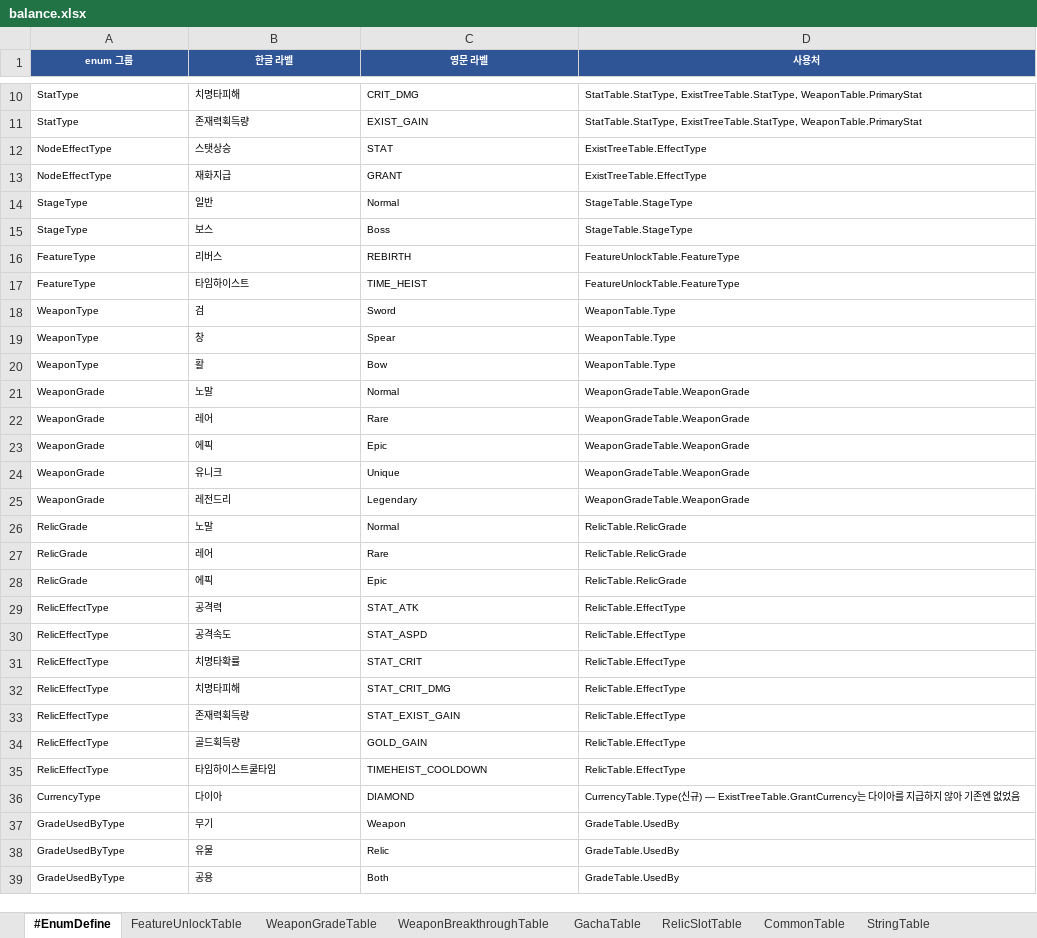
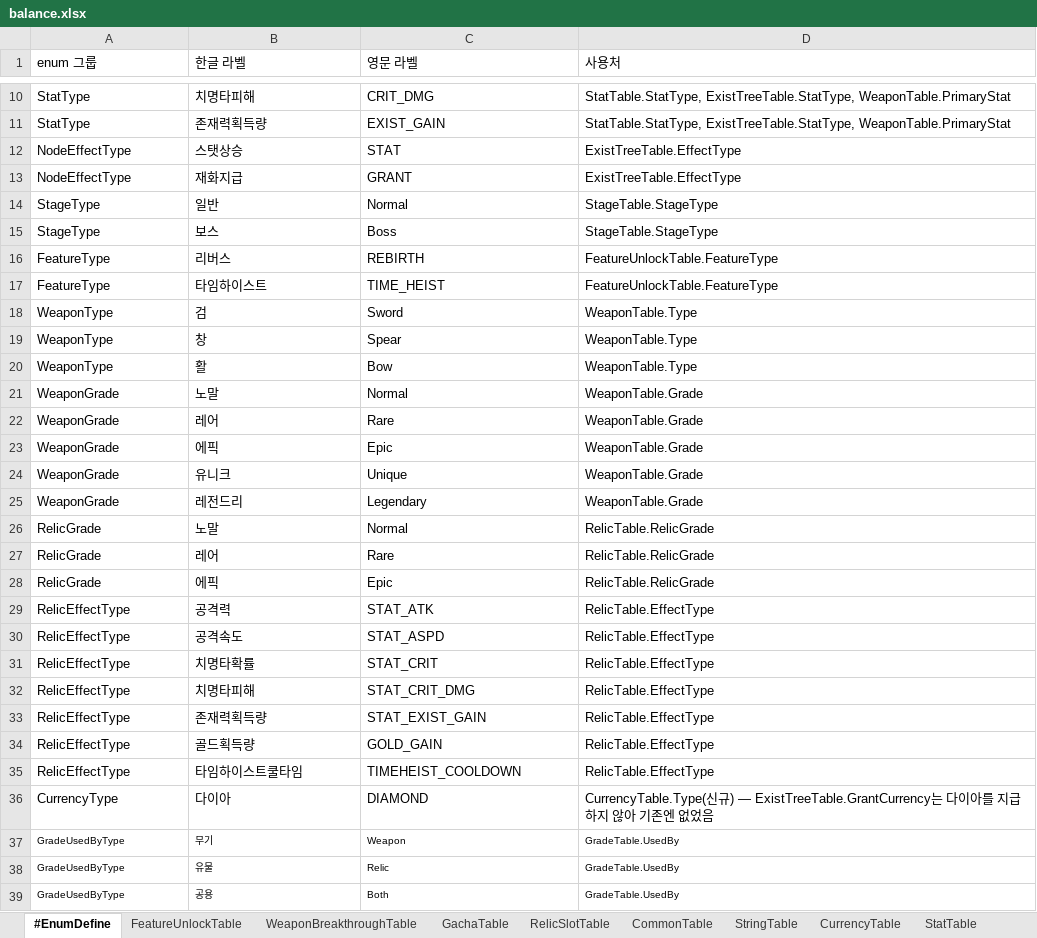
Before and after one commit to MasKids/idle_rpg, an Excel workbook: balance/balance.xlsx, sheet #EnumDefine, drawn as a sheet; only a part is shown, gaps mark what is left out; values as stored, in another font and other column widths than the file's, no borders; the diff covers the shown part only; the diff names each change by its address in the sheet, - before the commit and + after, or states it on an @@ line.

```diff
--- a/balance/balance.xlsx (sheet #EnumDefine)
+++ b/balance/balance.xlsx (sheet #EnumDefine)
-sheet tab: WeaponGradeTable
@@ A1:D36 text size: larger @@
@@ A1:D1 fill: #2F5597 → none, bold: on → off, text colour: #FFFFFF → black, alignment: center → left @@
-D21:D25 (사용처): WeaponGradeTable.WeaponGrade
+D21:D25 (사용처): WeaponTable.Grade
```
Also changed, not shown: cell formats elsewhere in this sheet, sheet #TableDefine, sheet RelicTable, sheet WeaponTable, other sheet tabs, 10 other files.
